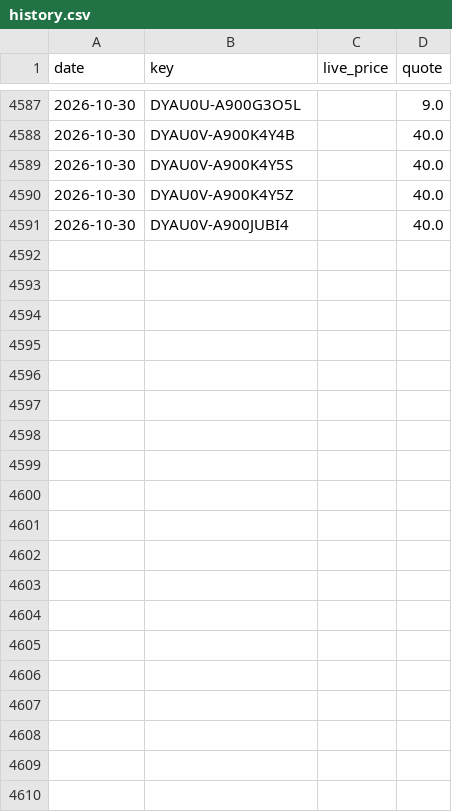
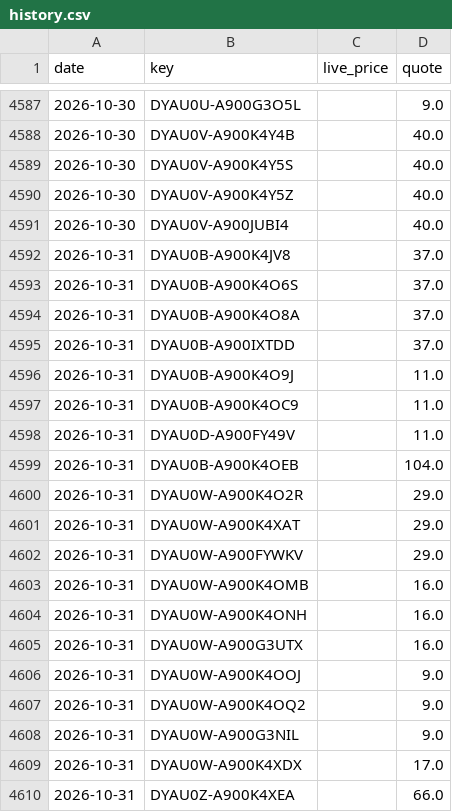
Before and after one commit to vivian830127-art/sim-price-tracker, a CSV file: data/history.csv, drawn as a sheet; only a part is shown, gaps mark what is left out; the diff covers the shown part only; the diff names each change by its address in the sheet, - before the commit and + after, or states it on an @@ line.

```diff
--- a/data/history.csv
+++ b/data/history.csv
+row 4592: 2026-10-31 | DYAU0B-A900K4JV8 |  | 37.0
+row 4593: 2026-10-31 | DYAU0B-A900K4O6S |  | 37.0
+row 4594: 2026-10-31 | DYAU0B-A900K4O8A |  | 37.0
+row 4595: 2026-10-31 | DYAU0B-A900IXTDD |  | 37.0
+row 4596: 2026-10-31 | DYAU0B-A900K4O9J |  | 11.0
+row 4597: 2026-10-31 | DYAU0B-A900K4OC9 |  | 11.0
+row 4598: 2026-10-31 | DYAU0D-A900FY49V |  | 11.0
+row 4599: 2026-10-31 | DYAU0B-A900K4OEB |  | 104.0
+row 4600: 2026-10-31 | DYAU0W-A900K4O2R |  | 29.0
+row 4601: 2026-10-31 | DYAU0W-A900K4XAT |  | 29.0
+row 4602: 2026-10-31 | DYAU0W-A900FYWKV |  | 29.0
+row 4603: 2026-10-31 | DYAU0W-A900K4OMB |  | 16.0
+row 4604: 2026-10-31 | DYAU0W-A900K4ONH |  | 16.0
+row 4605: 2026-10-31 | DYAU0W-A900G3UTX |  | 16.0
+row 4606: 2026-10-31 | DYAU0W-A900K4OOJ |  | 9.0
+row 4607: 2026-10-31 | DYAU0W-A900K4OQ2 |  | 9.0
+row 4608: 2026-10-31 | DYAU0W-A900G3NIL |  | 9.0
+row 4609: 2026-10-31 | DYAU0W-A900K4XDX |  | 17.0
+row 4610: 2026-10-31 | DYAU0Z-A900K4XEA |  | 66.0
```
Also changed, not shown: 26 added rows elsewhere in this file, 1 other file.
